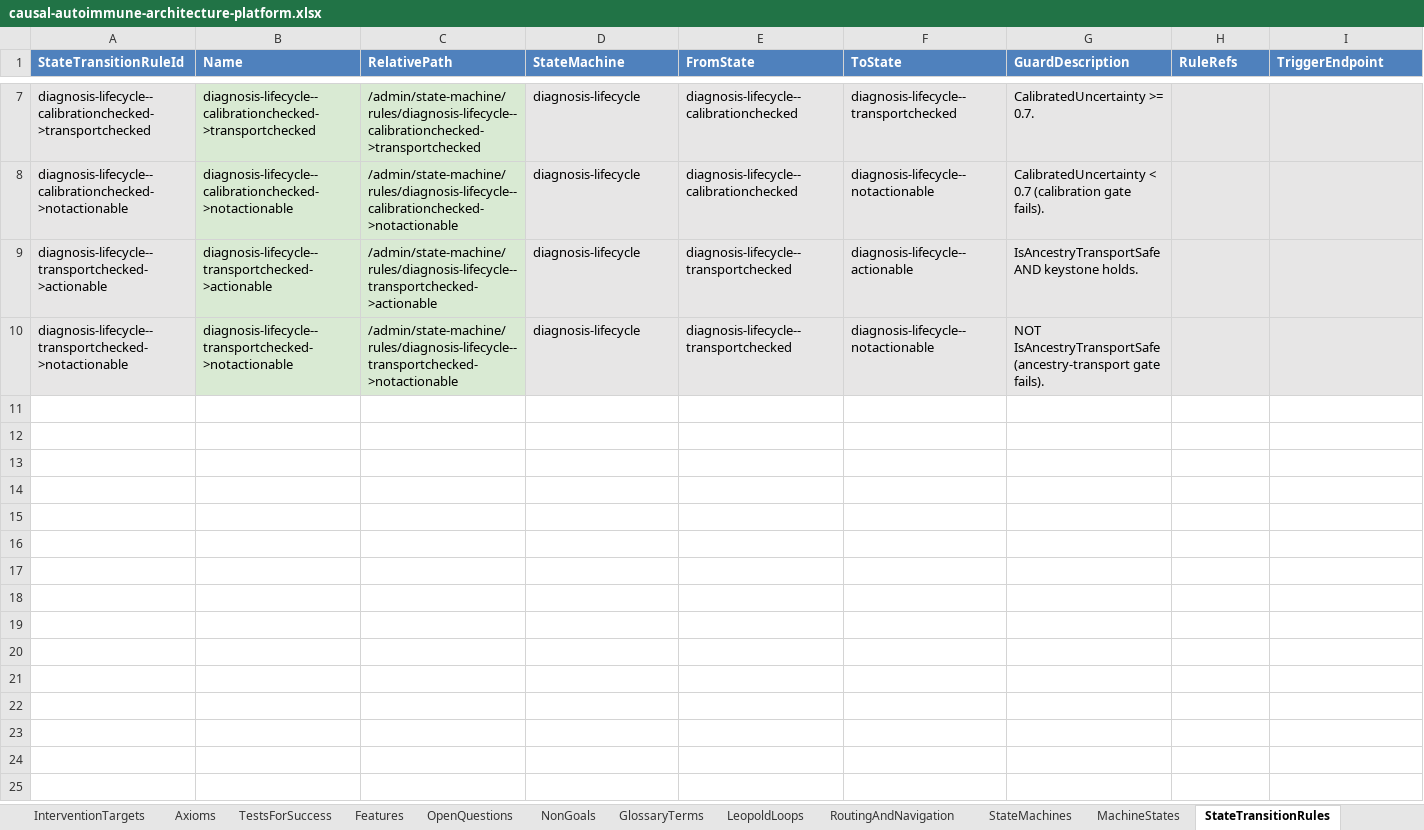
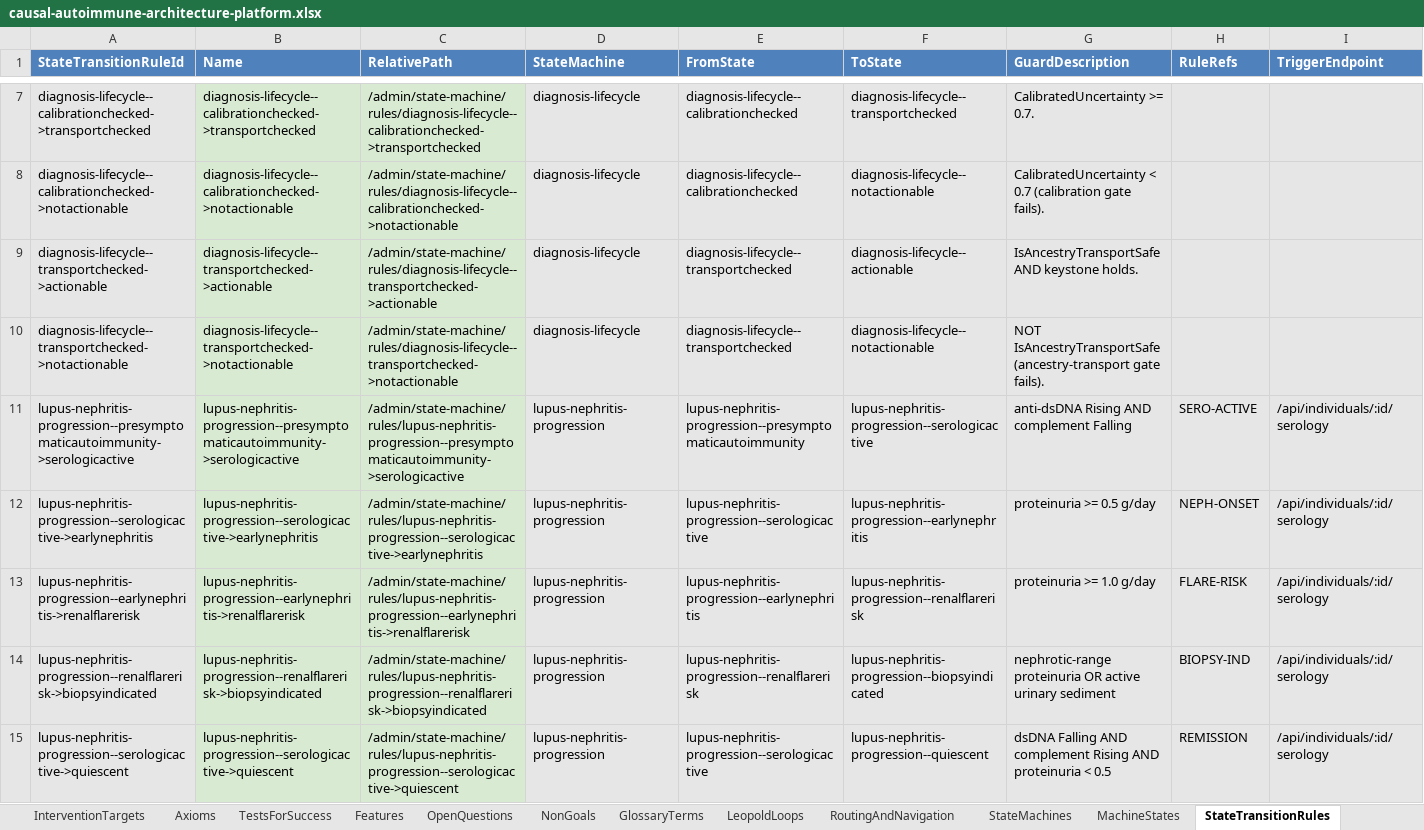
Before and after one commit to eejai42/jholla-problem-to-solve, an Excel workbook: xlsx/causal-autoimmune-architecture-platform.xlsx, sheet StateTransitionRules, drawn as a sheet; only a part is shown, gaps mark what is left out; values as stored, in another font and other column widths than the file's, no borders; rows hold the shown columns only; the diff names each change by its address in the sheet, - before the commit and + after, or states it on an @@ line.

```diff
--- a/xlsx/causal-autoimmune-architecture-platform.xlsx (sheet StateTransitionRules)
+++ b/xlsx/causal-autoimmune-architecture-platform.xlsx (sheet StateTransitionRules)
+row 11: lupus-nephritis-progression--presymptomaticautoimmunity->serologicactive | lupus-nephritis-progression--presymptomaticautoimmunity->serologicactive | /admin/state-machine/rules/lupus-nephritis-progression--presymptomaticautoimmunity->serologicactive | lupus-nephritis-progression | lupus-nephritis-progression--presymptomaticautoimmunity | lupus-nephritis-progression--serologicactive | anti-dsDNA Rising AND complement Falling | SERO-ACTIVE | /api/individuals/:id/serology
+row 12: lupus-nephritis-progression--serologicactive->earlynephritis | lupus-nephritis-progression--serologicactive->earlynephritis | /admin/state-machine/rules/lupus-nephritis-progression--serologicactive->earlynephritis | lupus-nephritis-progression | lupus-nephritis-progression--serologicactive | lupus-nephritis-progression--earlynephritis | proteinuria >= 0.5 g/day | NEPH-ONSET | /api/individuals/:id/serology
+row 13: lupus-nephritis-progression--earlynephritis->renalflarerisk | lupus-nephritis-progression--earlynephritis->renalflarerisk | /admin/state-machine/rules/lupus-nephritis-progression--earlynephritis->renalflarerisk | lupus-nephritis-progression | lupus-nephritis-progression--earlynephritis | lupus-nephritis-progression--renalflarerisk | proteinuria >= 1.0 g/day | FLARE-RISK | /api/individuals/:id/serology
+row 14: lupus-nephritis-progression--renalflarerisk->biopsyindicated | lupus-nephritis-progression--renalflarerisk->biopsyindicated | /admin/state-machine/rules/lupus-nephritis-progression--renalflarerisk->biopsyindicated | lupus-nephritis-progression | lupus-nephritis-progression--renalflarerisk | lupus-nephritis-progression--biopsyindicated | nephrotic-range proteinuria OR active urinary sediment | BIOPSY-IND | /api/individuals/:id/serology
+row 15: lupus-nephritis-progression--serologicactive->quiescent | lupus-nephritis-progression--serologicactive->quiescent | /admin/state-machine/rules/lupus-nephritis-progression--serologicactive->quiescent | lupus-nephritis-progression | lupus-nephritis-progression--serologicactive | lupus-nephritis-progression--quiescent | dsDNA Falling AND complement Rising AND proteinuria < 0.5 | REMISSION | /api/individuals/:id/serology
```
Also changed, not shown: sheet SubjectStateInstances, sheet StateTransitions, sheet Individuals, sheet MachineStates, sheet IndividualPredictions, sheet StateMachines, 1 more sheet, other sheet tabs, formulas that keep their value, 16 other files.
